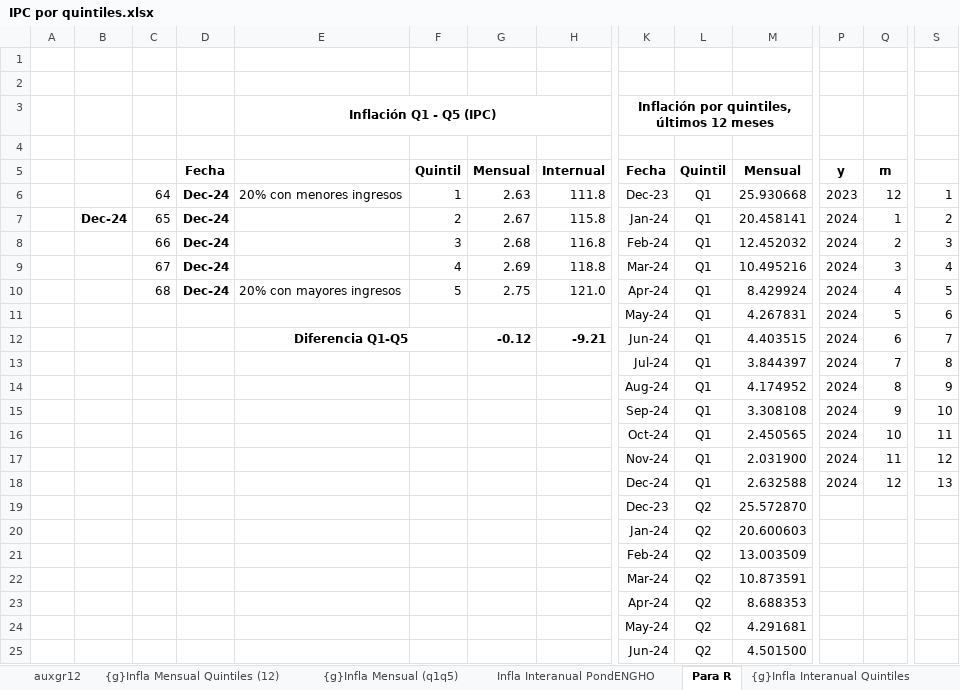
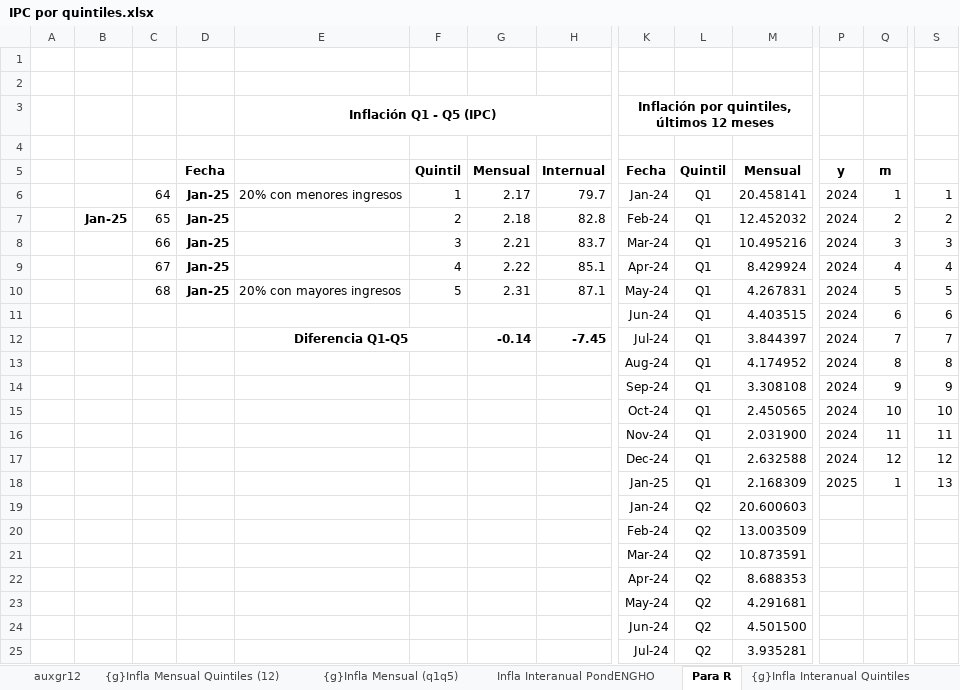
Before and after one commit to mrozada/IPCse, an Excel workbook: docs/IPC por quintiles.xlsx, sheet Para R, drawn as a sheet; only a part is shown, gaps mark what is left out; the shorter side is filled out with more unchanged rows; values as stored, in another font and other column widths than the file's, no borders; removed rows and columns are numbered as before the commit, all else as after; rows hold the shown columns only; the diff covers the shown part only; the diff names each change by its address in the sheet, - before the commit and + after, or states it on an @@ line.

```diff
--- a/docs/IPC por quintiles.xlsx (sheet Para R)
+++ b/docs/IPC por quintiles.xlsx (sheet Para R)
-row 6:  |  | 64 | Dec-24 | 20% con menores ingresos | 1 | 2.63 | 111.8 | Dec-23 | Q1 | 25.930668 | 2023 | 12 | 1
-row 7:  | Dec-24 | 65 | Dec-24 |  | 2 | 2.67 | 115.8 | Jan-24 | Q1 | 20.458141 | 2024 | 1 | 2
-row 8:  |  | 66 | Dec-24 |  | 3 | 2.68 | 116.8 | Feb-24 | Q1 | 12.452032 | 2024 | 2 | 3
-row 9:  |  | 67 | Dec-24 |  | 4 | 2.69 | 118.8 | Mar-24 | Q1 | 10.495216 | 2024 | 3 | 4
+row 6:  |  | 64 | Jan-25 | 20% con menores ingresos | 1 | 2.17 | 79.7 | Jan-24 | Q1 | 20.458141 | 2024 | 1 | 1
+row 7:  | Jan-25 | 65 | Jan-25 |  | 2 | 2.18 | 82.8 | Feb-24 | Q1 | 12.452032 | 2024 | 2 | 2
+row 8:  |  | 66 | Jan-25 |  | 3 | 2.21 | 83.7 | Mar-24 | Q1 | 10.495216 | 2024 | 3 | 3
+row 9:  |  | 67 | Jan-25 |  | 4 | 2.22 | 85.1 | Apr-24 | Q1 | 8.429924 | 2024 | 4 | 4
-D10: Dec-24
+D10: Jan-25
-G10: 2.75
+G10: 2.31
-H10: 121.0
+H10: 87.1
-K10: Apr-24
+K10: May-24
-M10: 8.429924
+M10: 4.267831
-Q10: 4
+Q10: 5
-row 11:  |  |  |  |  |  |  |  | May-24 | Q1 | 4.267831 | 2024 | 5 | 6
-E11: Diferencia Q1-Q5
+E11: (empty)
-E12:F12 merged
-G11: -0.12
+G11: (empty)
-H11: -9.21
+H11: (empty)
-S11: 7
+S11: 6
-E12: (empty)
+E12: Diferencia Q1-Q5
+E12:F12 merged
-G12: (empty)
+G12: -0.14
-H12: (empty)
+H12: -7.45
-S12: 8
+S12: 7
-S13: 9
+S13: 8
-S14: 10
+S14: 9
-S15: 11
+S15: 10
-S16: 12
+S16: 11
-S17: 13
+S17: 12
-row 19:  |  |  |  |  |  |  |  | Dec-23 | Q2 | 25.572870
+row 18:  |  |  |  |  |  |  |  | Jan-25 | Q1 | 2.168309 | 2025 | 1 | 13
```
Also changed, not shown: 4 added rows and 3 removed rows elsewhere in this sheet, sheet Infla Interanual PondENGHO, sheet Infla Mensual PondENGHO, sheet Indice PondENGHO, sheet auxgr12, formulas that keep their value, charts or pictures, 3 other files.
